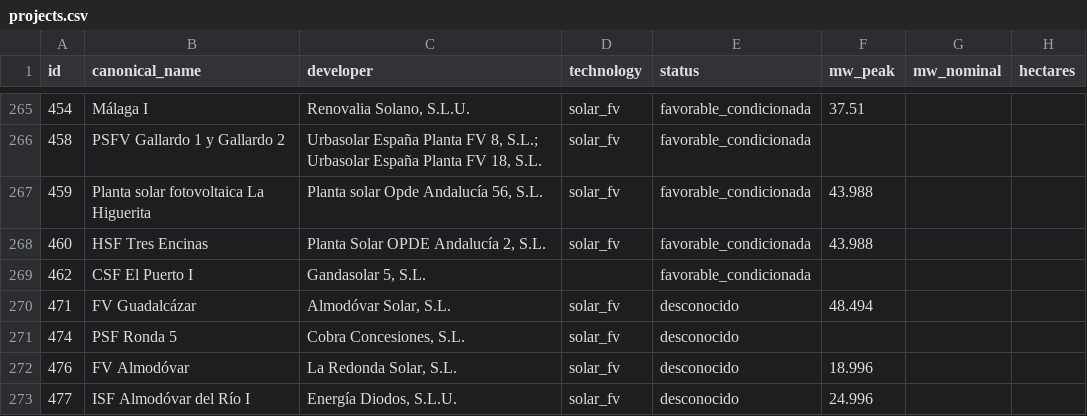
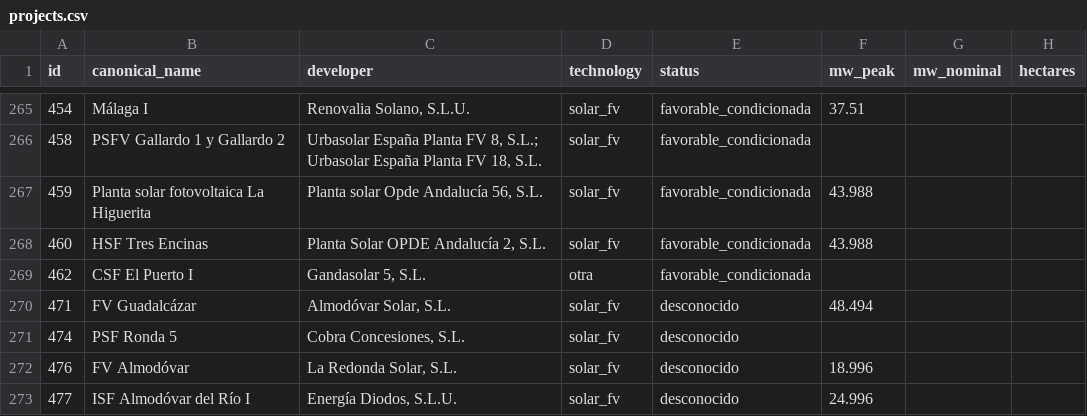
Before and after one commit to lauramiro/impacto-acumulado, a CSV file: web/public/data/projects.csv, drawn as a sheet; only a part is shown, gaps mark what is left out; the diff covers the shown part only; the diff names each change by its address in the sheet, - before the commit and + after, or states it on an @@ line.

```diff
--- a/web/public/data/projects.csv
+++ b/web/public/data/projects.csv
-D269 (technology): (empty)
+D269 (technology): otra
```
Also changed, not shown: 5 edited cells elsewhere in this file, 2 other files.
